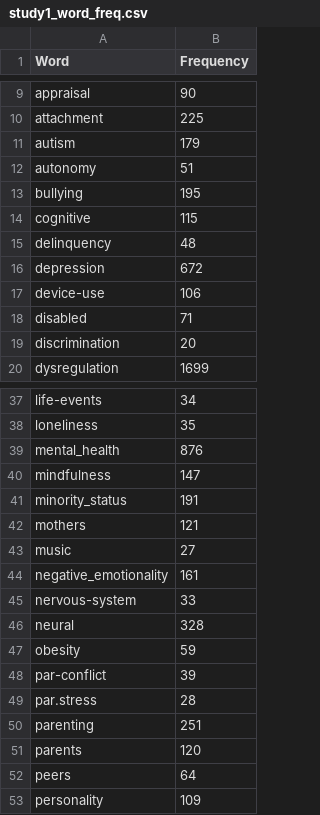
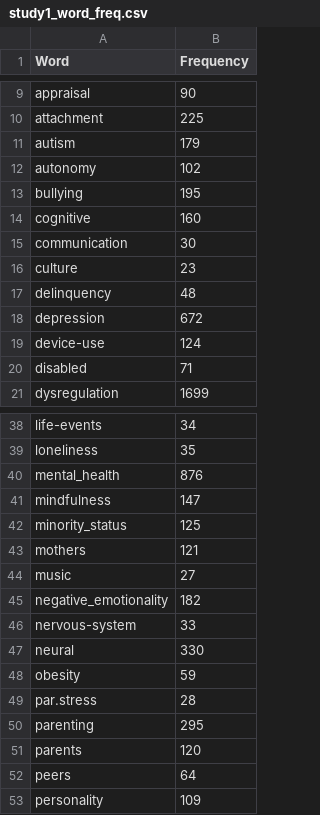
Before and after one commit to cjvanlissa/veni_sysrev, a CSV file: study1_word_freq.csv, drawn as a sheet; only a part is shown, gaps mark what is left out; the diff covers the shown part only.

```diff
--- a/study1_word_freq.csv
+++ b/study1_word_freq.csv
@@ -11,10 +11,11 @@
 "autism",179
-"autonomy",51
+"autonomy",102
 "bullying",195
-"cognitive",115
+"cognitive",160
+"communication",30
+"culture",23
 "delinquency",48
 "depression",672
-"device-use",106
+"device-use",124
 "disabled",71
-"discrimination",20
 "dysregulation",1699
@@ -40,12 +41,11 @@
 "mindfulness",147
-"minority_status",191
+"minority_status",125
 "mothers",121
 "music",27
-"negative_emotionality",161
+"negative_emotionality",182
 "nervous-system",33
-"neural",328
+"neural",330
 "obesity",59
-"par-conflict",39
 "par.stress",28
-"parenting",251
+"parenting",295
 "parents",120
```
Also changed, not shown: 1 removed row and 5 edited cells elsewhere in this file, study1_categorization.csv, 11 other files.
